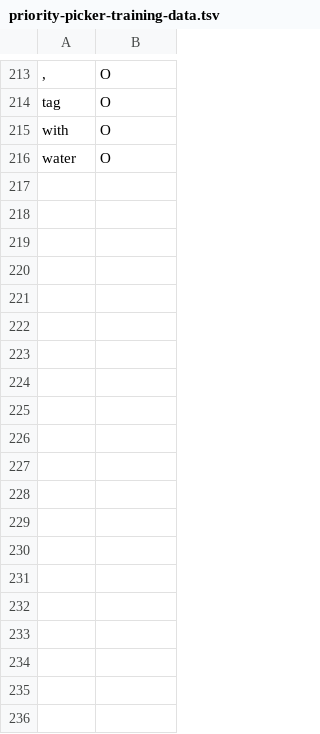
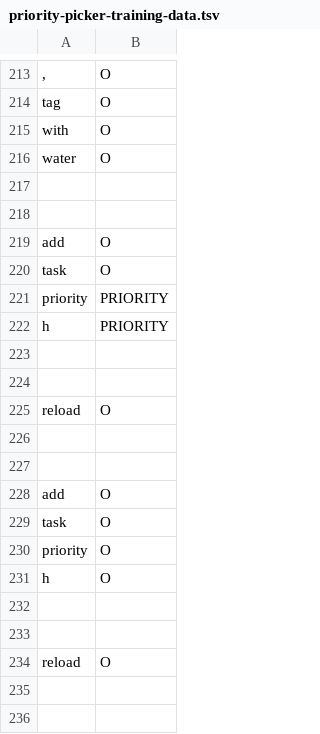
Before and after one commit to cs2103aug2014-w15-2j/main, a TSV file: src/NLPTraining/priority-picker-training-data.tsv, drawn as a sheet; only a part is shown, gaps mark what is left out; the diff covers the shown part only.

```diff
--- a/src/NLPTraining/priority-picker-training-data.tsv
+++ b/src/NLPTraining/priority-picker-training-data.tsv
@@ -216 +216,21 @@ with	O
 water	O
+
+
+add	O
+task	O
+priority	PRIORITY
+h	PRIORITY
+
+
+reload	O
+
+
+add	O
+task	O
+priority	O
+h	O
+
+
+reload	O
+
+
```
Also changed, not shown: 37 added rows elsewhere in this file, src/NLPTraining/description-picker-training-data.tsv, src/NLPTraining/priority-training-data.tsv, 8 other files.
